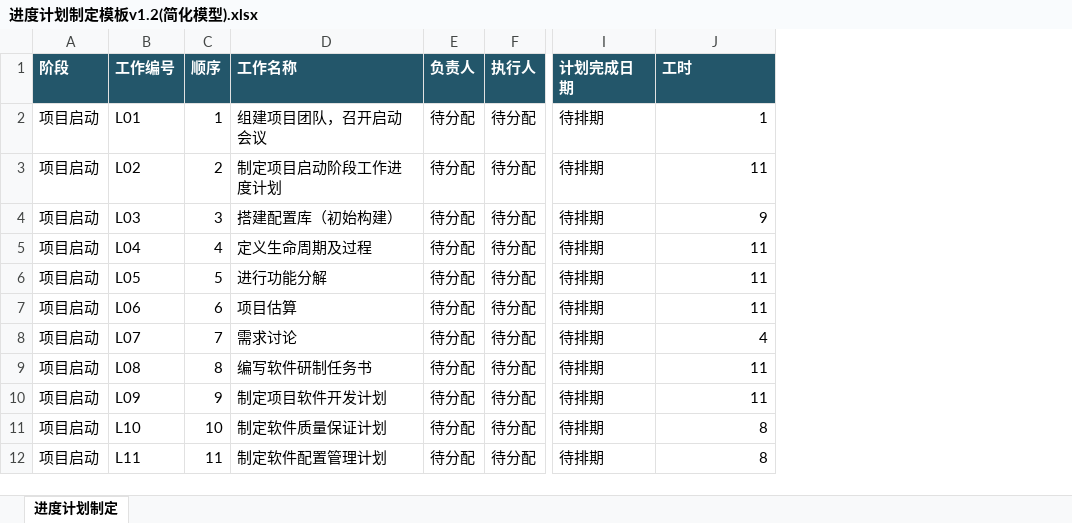
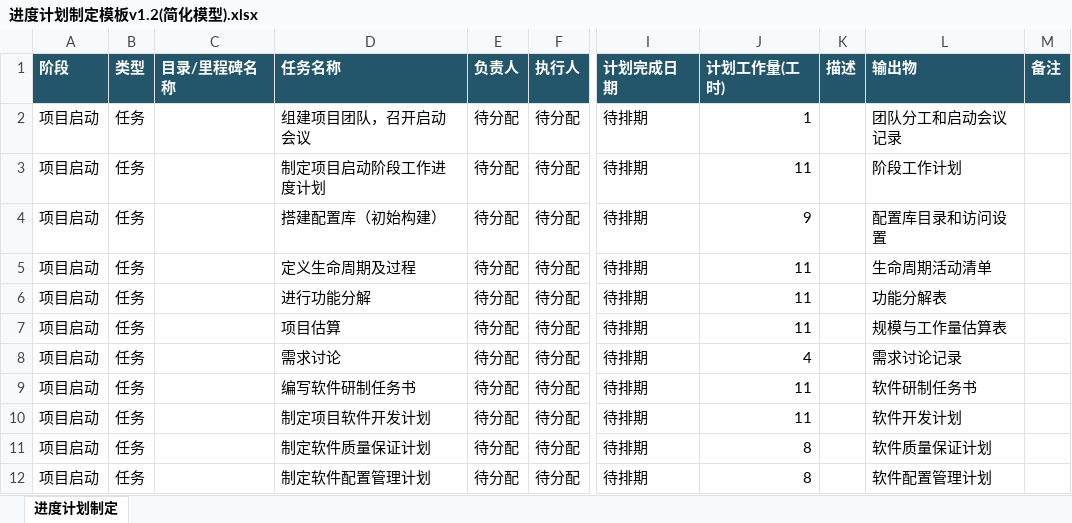
Before and after one commit to czaozhiyuan/prism-public, an Excel workbook: assets/reference/workbooks/进度计划制定模板v1.2(简化模型).xlsx, sheet 进度计划制定, drawn as a sheet; only a part is shown, gaps mark what is left out; values as stored, in another font and other column widths than the file's, no borders; removed rows and columns are numbered as before the commit, all else as after; the diff names each change by its address in the sheet, - before the commit and + after, or states it on an @@ line.

Commit message:
补全原创 Word 模板和 13 列项目进度表 (#1)
* Expand public Word templates and the 13-column project schedule

* Align public subsections and surface review gaps in generated documents

* Keep equipment and software review gaps at the row level

* Fix release contents, simulation labels and test trace names

---------

Co-authored-by: PRISM Demo <prism-demo@example.invalid>

```diff
--- a/assets/reference/workbooks/进度计划制定模板v1.2(简化模型).xlsx (sheet 进度计划制定)
+++ b/assets/reference/workbooks/进度计划制定模板v1.2(简化模型).xlsx (sheet 进度计划制定)
-column B (工作编号), rows 2-12: L01 | L02 | L03 | L04 | L05 | L06 | L07 | L08 | L09 | L10 | L11
-column C (顺序), rows 2-12: 1 | 2 | 3 | 4 | 5 | 6 | 7 | 8 | 9 | 10 | 11
+column B (类型), rows 2-12: all 任务
+column C (目录/里程碑名称), empty
+column K (描述), empty
+column L (输出物), rows 2-12: 团队分工和启动会议记录 | 阶段工作计划 | 配置库目录和访问设置 | 生命周期活动清单 | 功能分解表 | 规模与工作量估算表 | 需求讨论记录 | 软件研制任务书 | 软件开发计划 | 软件质量保证计划 | 软件配置管理计划
+column M (备注), empty
-D1: 工作名称
+D1: 任务名称
-J1: 工时
+J1: 计划工作量(工时)
```
Also changed, not shown: 31 other files.
